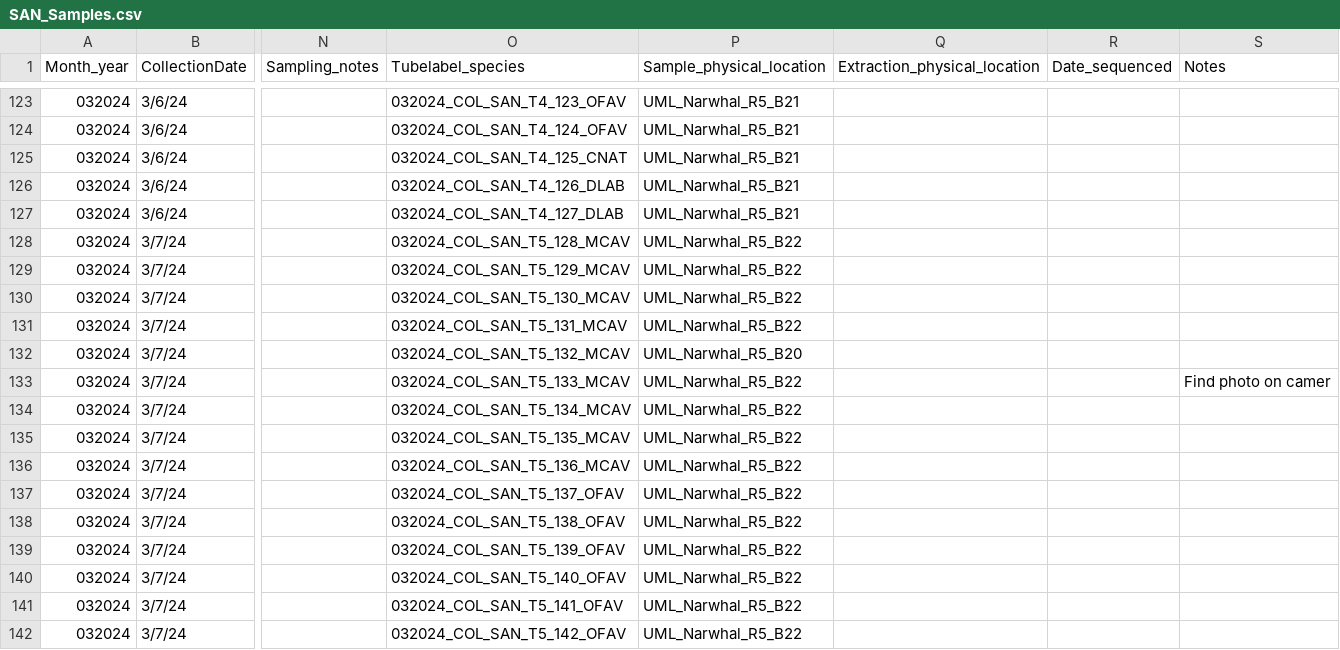
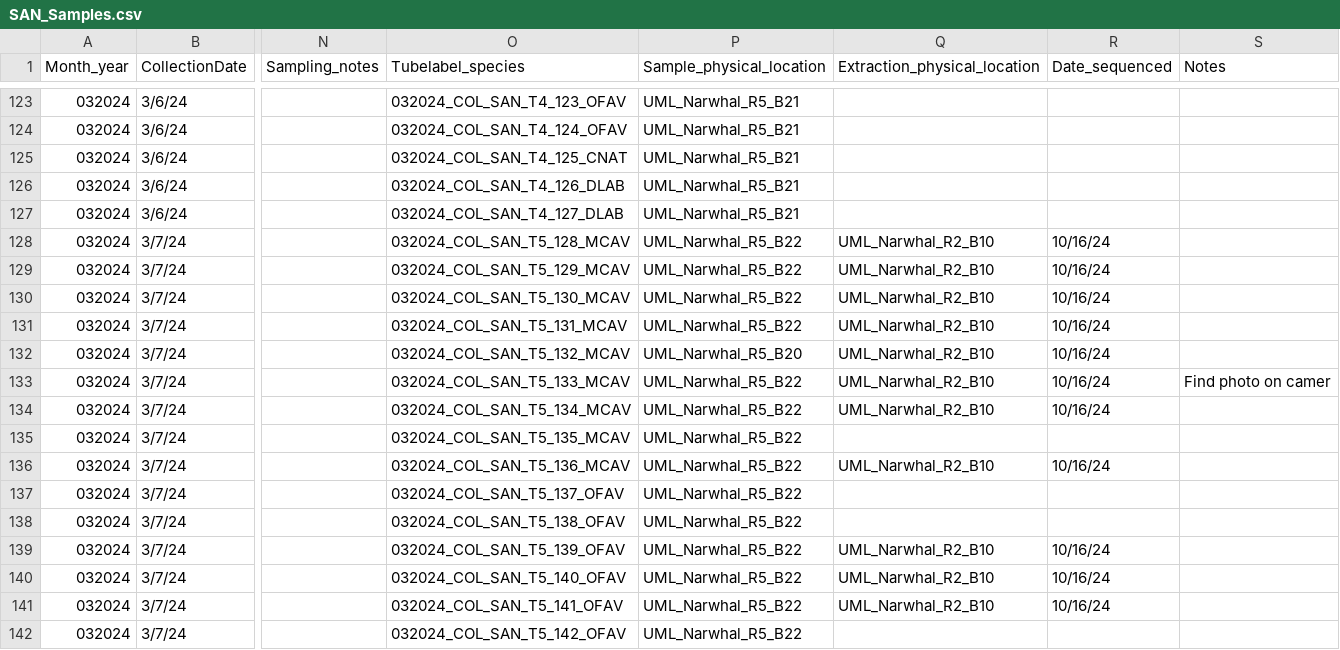
Before and after one commit to GWLab-UML/SAN_CORDAP, a CSV file: Sample_Data/SAN_Samples.csv, drawn as a sheet; only a part is shown, gaps mark what is left out; the diff covers the shown part only; the diff names each change by its address in the sheet, - before the commit and + after, or states it on an @@ line.

Commit message:
update San_COL sequences

```diff
--- a/Sample_Data/SAN_Samples.csv
+++ b/Sample_Data/SAN_Samples.csv
-Q128:Q134 (Extraction_physical_location): (empty)
+Q128:Q134 (Extraction_physical_location): UML_Narwhal_R2_B10
-R128:R134 (Date_sequenced): (empty)
+R128:R134 (Date_sequenced): 10/16/24
-Q136 (Extraction_physical_location): (empty)
+Q136 (Extraction_physical_location): UML_Narwhal_R2_B10
-R136 (Date_sequenced): (empty)
+R136 (Date_sequenced): 10/16/24
-Q139:Q141 (Extraction_physical_location): (empty)
+Q139:Q141 (Extraction_physical_location): UML_Narwhal_R2_B10
-R139:R141 (Date_sequenced): (empty)
+R139:R141 (Date_sequenced): 10/16/24
```
Also changed, not shown: 27 edited cells elsewhere in this file.
